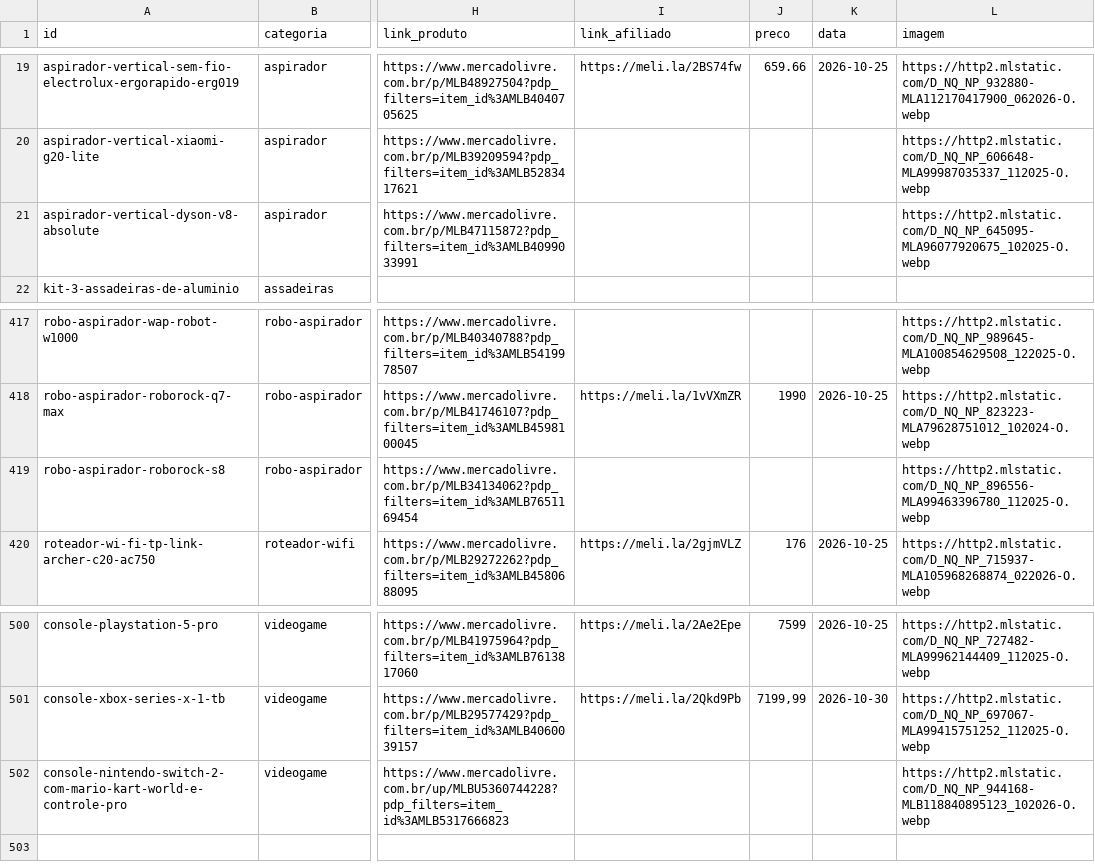
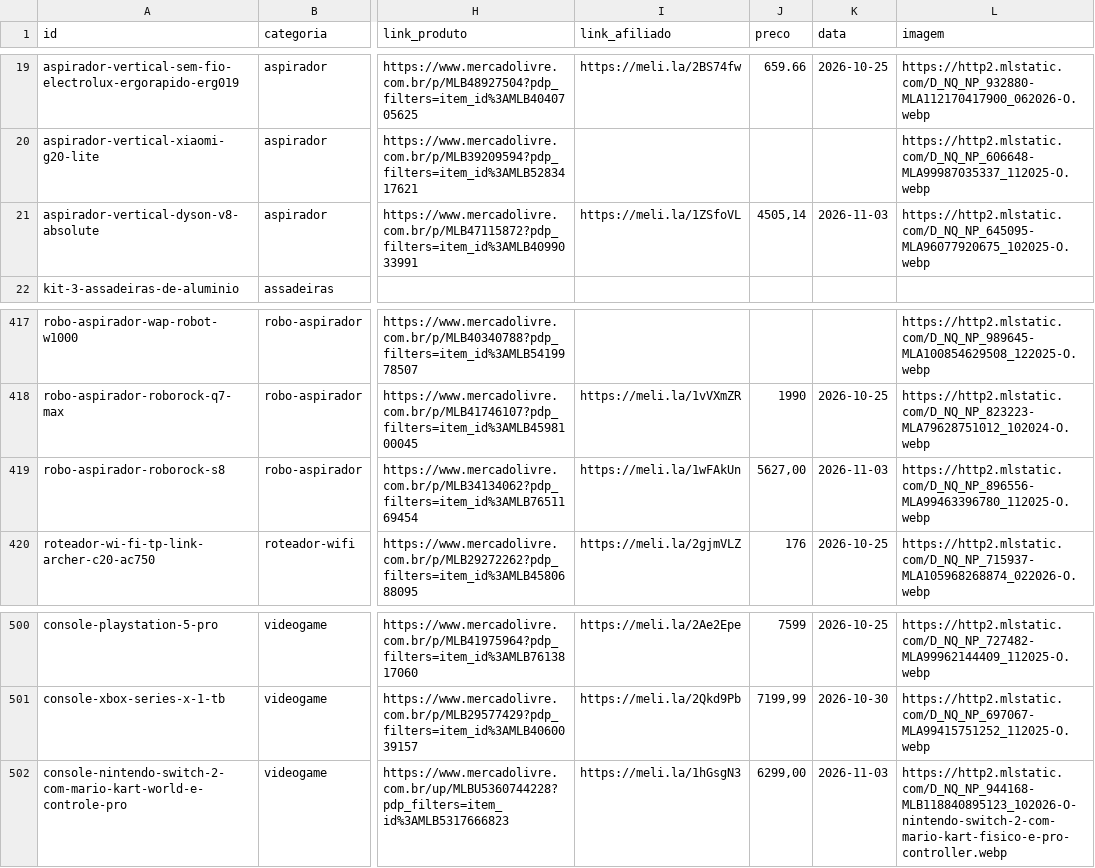
Before and after one commit to ThiagoBfim/house-shopping, a CSV file: data/affiliate/mercadolivre.csv, drawn as a sheet; only a part is shown, gaps mark what is left out; the diff covers the shown part only; the diff names each change by its address in the sheet, - before the commit and + after, or states it on an @@ line.

```diff
--- a/data/affiliate/mercadolivre.csv
+++ b/data/affiliate/mercadolivre.csv
-I21 (link_afiliado): (empty)
+I21 (link_afiliado): https://meli.la/1ZSfoVL
-J21 (preco): (empty)
+J21 (preco): 4505,14
-K21 (data): (empty)
+K21 (data): 2026-11-03
-I419 (link_afiliado): (empty)
+I419 (link_afiliado): https://meli.la/1wFAkUn
-J419 (preco): (empty)
+J419 (preco): 5627,00
-K419 (data): (empty)
+K419 (data): 2026-11-03
-I502 (link_afiliado): (empty)
+I502 (link_afiliado): https://meli.la/1hGsgN3
-J502 (preco): (empty)
+J502 (preco): 6299,00
-K502 (data): (empty)
+K502 (data): 2026-11-03
-L502 (imagem): https://http2.mlstatic.com/D_NQ_NP_944168-MLB118840895123_102026-O.webp
+L502 (imagem): https://http2.mlstatic.com/D_NQ_NP_944168-MLB118840895123_102026-O-nintendo-switch-2-com-mario-kart-fisico-e-pro-controller.webp
```
Also changed, not shown: 32 edited cells elsewhere in this file, 9 other files.
